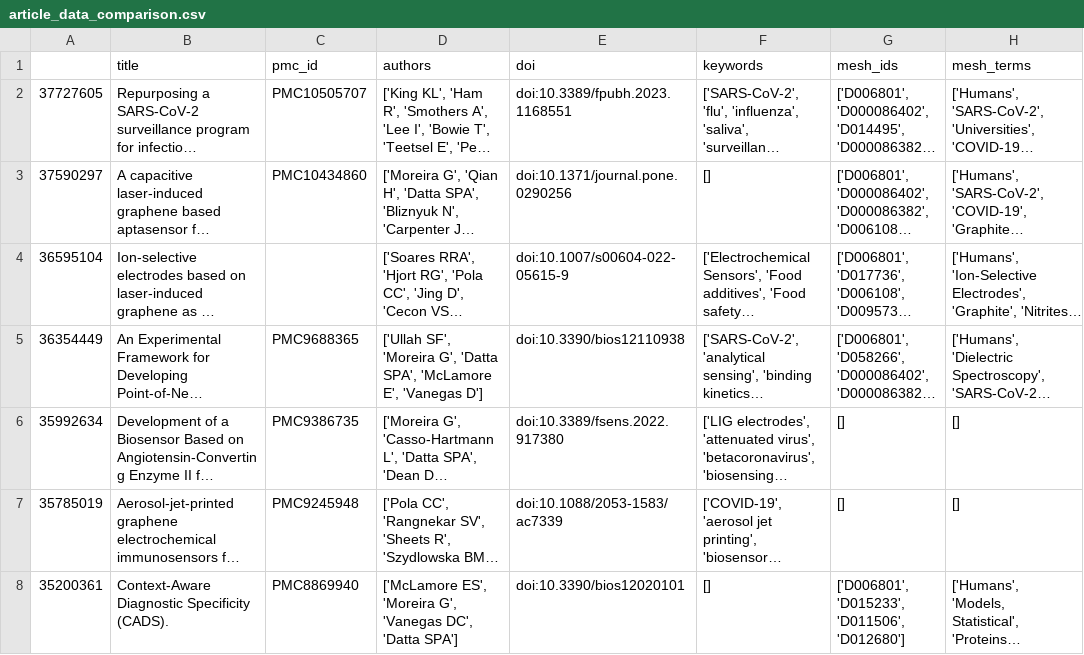
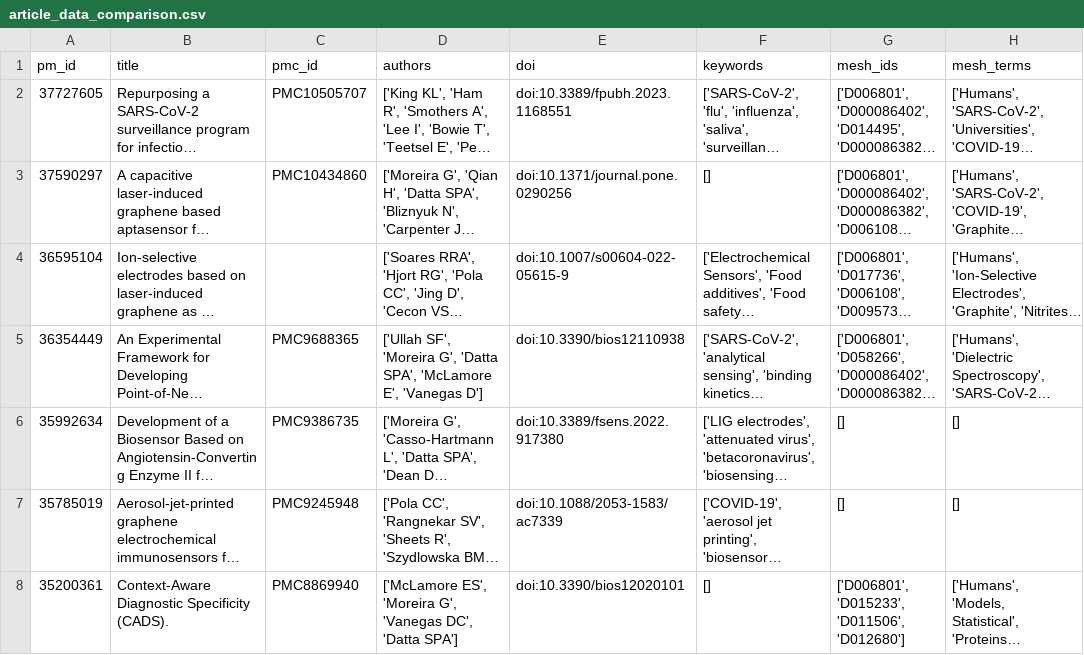
Before and after one commit to christian-horgan/pubmed-search, a CSV file: data/article_data_comparison.csv, drawn as a sheet; only a part is shown; long unchanged cells end in …; the diff names each change by its address in the sheet, - before the commit and + after, or states it on an @@ line.

Commit message:
added column title pm_id to new csv file

```diff
--- a/data/article_data_comparison.csv
+++ b/data/article_data_comparison.csv
-A1: (empty)
+A1: pm_id
```
Also changed, not shown: 1 other file.
